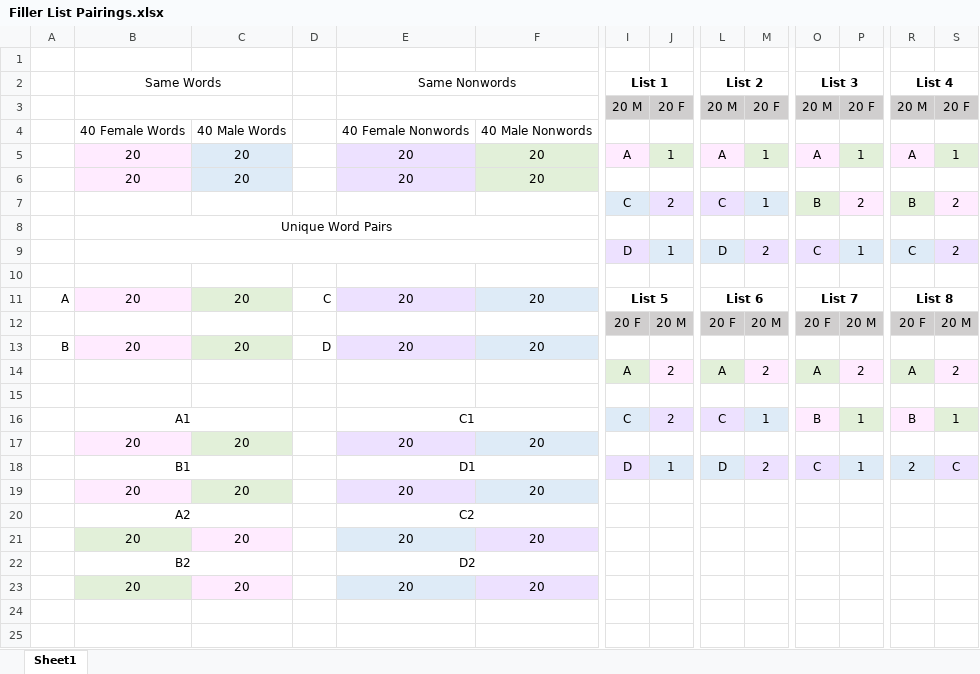
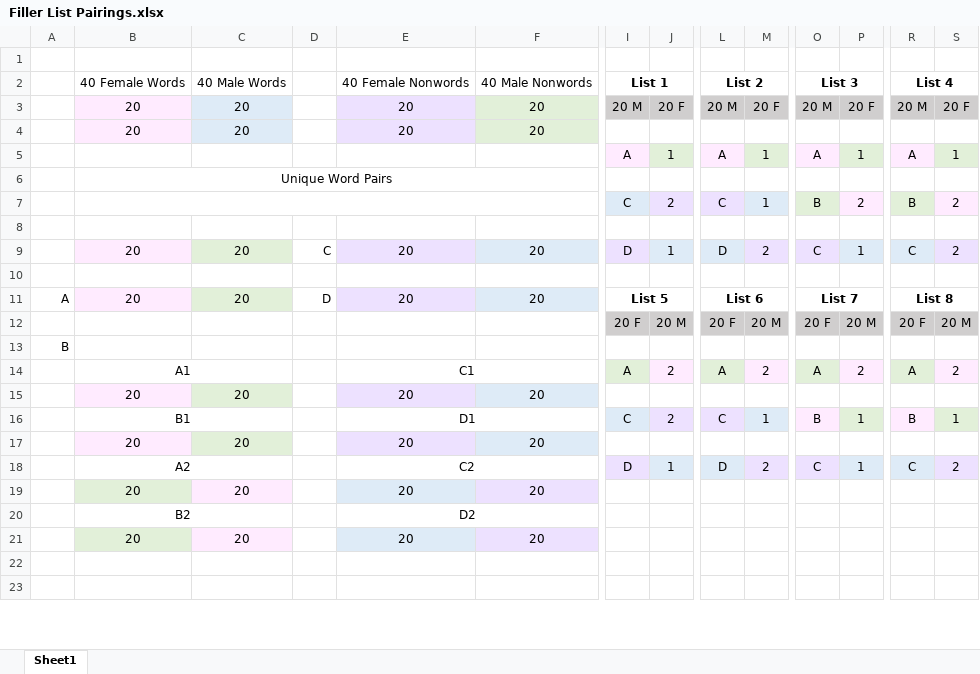
Before and after one commit to Magnolia-S/SI.SP, an Excel workbook: Stims/Filler List Pairings.xlsx, sheet Sheet1, drawn as a sheet; only a part is shown, gaps mark what is left out; values as stored, in another font and other column widths than the file's, no borders; removed rows and columns are numbered as before the commit, all else as after; rows hold the shown columns only; the diff names each change by its address in the sheet, - before the commit and + after, or states it on an @@ line.

Commit message:
Fixed Mistake on Filler List Pairings

```diff
--- a/Stims/Filler List Pairings.xlsx (sheet Sheet1)
+++ b/Stims/Filler List Pairings.xlsx (sheet Sheet1)
-B2: Same Words
+B2: 40 Female Words
-B2:C2 merged
-C2: (empty)
+C2: 40 Male Words
-E2: Same Nonwords
+E2: 40 Female Nonwords
-E2:F2 merged
-F2: (empty)
+F2: 40 Male Nonwords
-B3 (40 Female Words): (empty)
+B3 (40 Female Words): 20
-B3 fill: none
+B3 fill: #FFEBFF
-B3:C3 merged
-C3 (40 Male Words): (empty)
+C3 (40 Male Words): 20
-C3 fill: none
+C3 fill: #DEEBF7
-E3 (40 Female Nonwords): (empty)
+E3 (40 Female Nonwords): 20
-E3 fill: none
+E3 fill: #EDE1FF
-E3:F3 merged
-F3 (40 Male Nonwords): (empty)
+F3 (40 Male Nonwords): 20
-F3 fill: none
+F3 fill: #E2F0D9
-row 4:  | 40 Female Words | 40 Male Words |  | 40 Female Nonwords | 40 Male Nonwords
-row 5:  | 20 | 20 |  | 20 | 20 | A | 1 | A | 1 | A | 1 | A | 1
+row 5:  |  |  |  |  |  | A | 1 | A | 1 | A | 1 | A | 1
@@ row 8 moved to row 6: Unique Word Pairs @@
+B7:F7 merged
-row 9:  |  |  |  |  |  | D | 1 | D | 2 | C | 1 | C | 2
+row 9:  | 20 | 20 | C | 20 | 20 | D | 1 | D | 2 | C | 1 | C | 2
+row 10: (empty)
-D11: C
+D11: D
-row 13: B | 20 | 20 | D | 20 | 20
+row 13: B
-B14 (40 Female Words): (empty)
+B14 (40 Female Words): A1
+B14:C14 merged
-E14 (40 Female Nonwords): (empty)
+E14 (40 Female Nonwords): C1
+E14:F14 merged
-row 15: (empty)
-row 16:  | A1 |  |  | C1 |  | C | 2 | C | 1 | B | 1 | B | 1
-row 18:  | B1 |  |  | D1 |  | D | 1 | D | 2 | C | 1 | 2 | C
+row 16:  | B1 |  |  | D1 |  | C | 2 | C | 1 | B | 1 | B | 1
-row 20:  | A2 |  |  | C2
+row 18:  | A2 |  |  | C2 |  | D | 1 | D | 2 | C | 1 | C | 2
```
